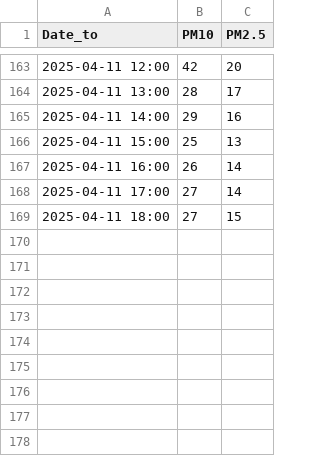
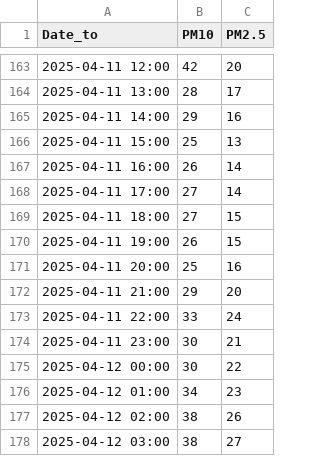
Before and after one commit to DavidBalazic/IIS_Vaje, a CSV file: data/preprocessed/air/E403.csv, drawn as a sheet; only a part is shown, gaps mark what is left out.

```diff
--- a/data/preprocessed/air/E403.csv
+++ b/data/preprocessed/air/E403.csv
@@ -169 +169,10 @@ Date_to,PM10,PM2.5
 2025-04-11 18:00,27,15
+2025-04-11 19:00,26,15
+2025-04-11 20:00,25,16
+2025-04-11 21:00,29,20
+2025-04-11 22:00,33,24
+2025-04-11 23:00,30,21
+2025-04-12 00:00,30,22
+2025-04-12 01:00,34,23
+2025-04-12 02:00,38,26
+2025-04-12 03:00,38,27
```
Also changed, not shown: data/preprocessed/air/E404.csv, data/preprocessed/air/E405.csv, 19 other files.
